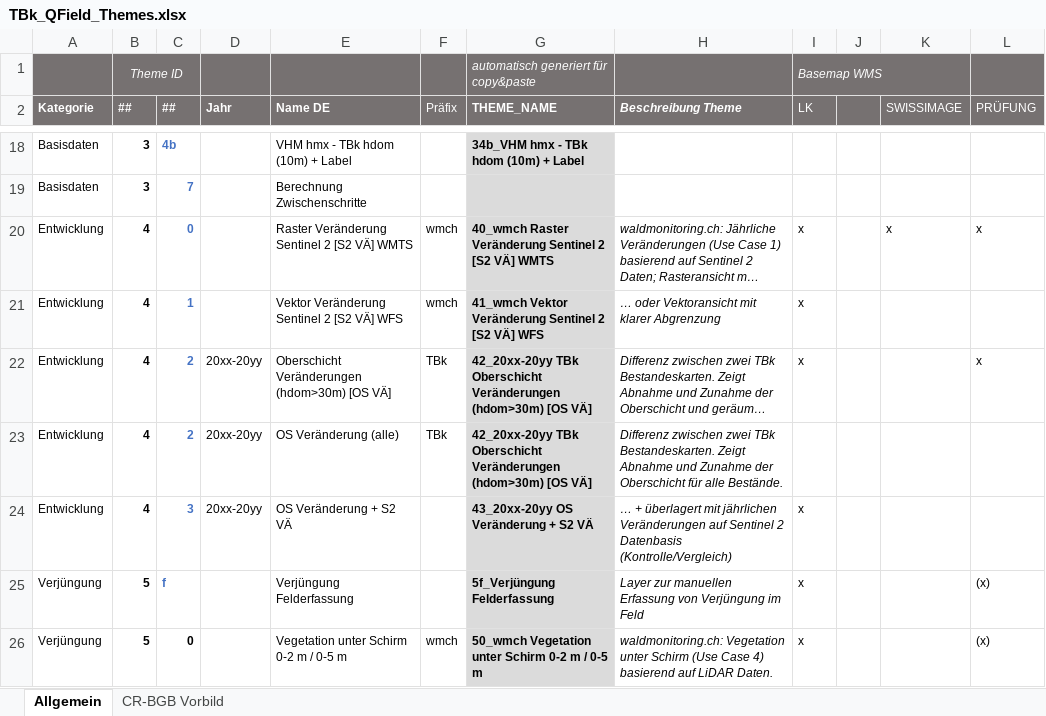
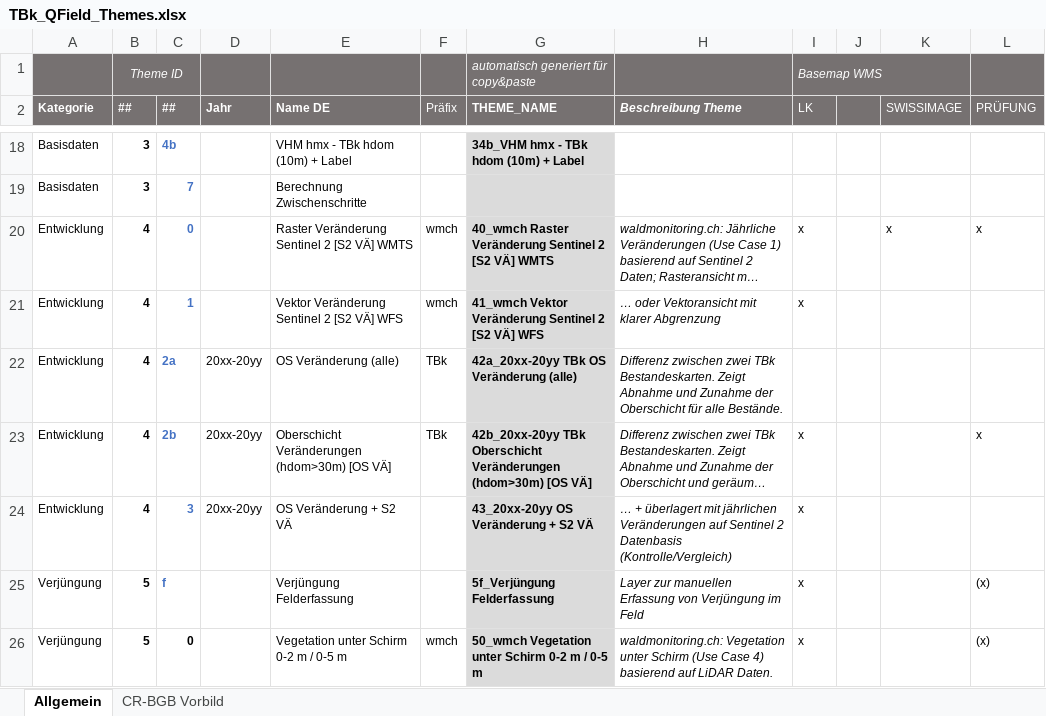
Before and after one commit to HAFL-WWI/TBk, an Excel workbook: auxiliary_ressources/TBk_QField_Themes.xlsx, sheet Allgemein, drawn as a sheet; only a part is shown, gaps mark what is left out; long unchanged cells end in …; values as stored, in another font and other column widths than the file's, no borders; conditional formats not drawn; removed rows and columns are numbered as before the commit, all else as after; the diff names each change by its address in the sheet, - before the commit and + after, or states it on an @@ line.

Commit message:
resrc: update tbk related models, styles and scripts
Updated TBk QField Themes, a few TBK related graphical modeller workflows and some related styles.

```diff
--- a/auxiliary_ressources/TBk_QField_Themes.xlsx (sheet Allgemein)
+++ b/auxiliary_ressources/TBk_QField_Themes.xlsx (sheet Allgemein)
+row 22: Entwicklung | 4 | 2a | 20xx-20yy | OS Veränderung (alle) | TBk | 42a_20xx-20yy TBk OS Veränderung (alle) | Differenz zwischen zwei TBk Bestandeskarten. Zeigt Abnahme und Zunahme der Oberschicht für alle Bestände.
-C23 (##): 2
+C23 (##): 2b
-G23 (THEME_NAME): 42_20xx-20yy TBk Oberschicht…
+G23 (THEME_NAME): 42b_20xx-20yy TBk Oberschicht…
-row 23: Entwicklung | 4 | 2 | 20xx-20yy | OS Veränderung (alle) | TBk | 42_20xx-20yy TBk Oberschicht Veränderungen (hdom>30m) [OS VÄ] | Differenz zwischen zwei TBk Bestandeskarten. Zeigt Abnahme und Zunahme der Oberschicht für alle Bestände.
```
Also changed, not shown: 6 other files.
